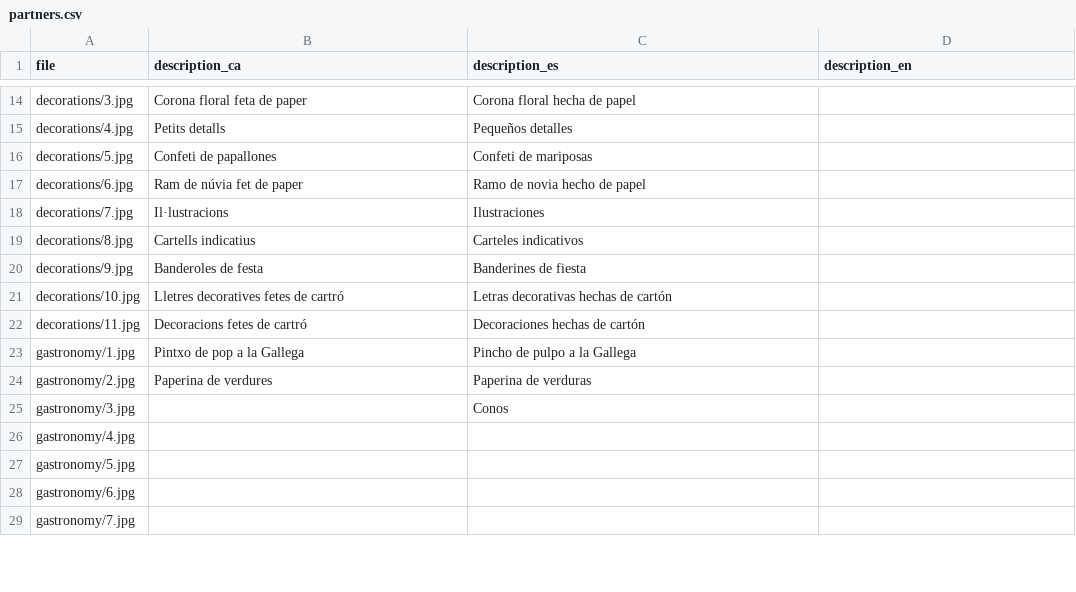
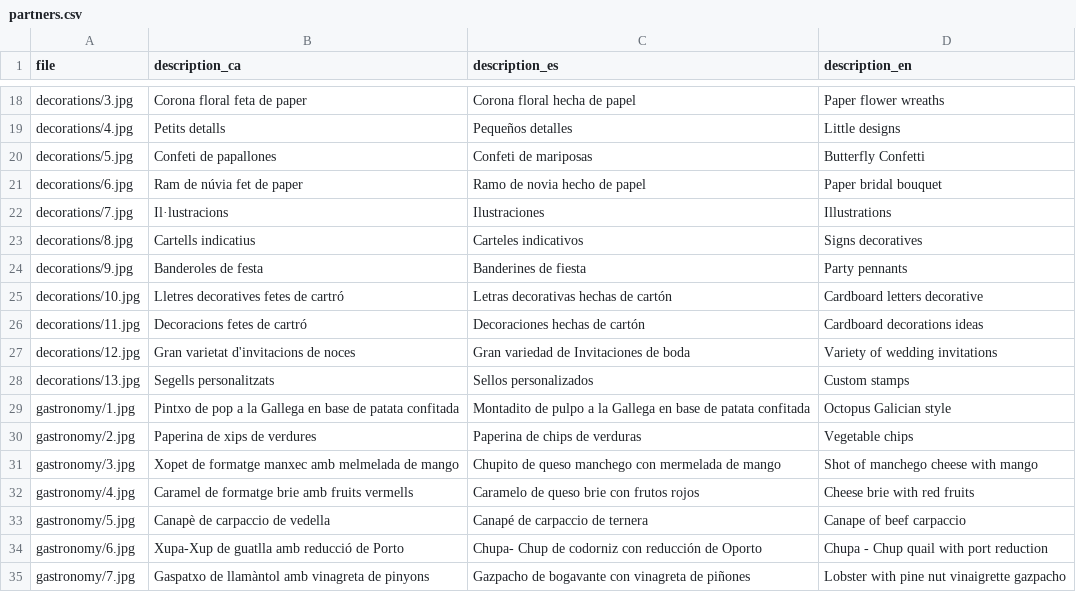
Before and after one commit to TheGreenVintage/thegreenvintage.website.static, a CSV file: _data/partners.csv, drawn as a sheet; only a part is shown, gaps mark what is left out; addresses are those after the commit; the diff covers the shown part only; the diff names each change by its address in the sheet, - before the commit and + after, or states it on an @@ line.

```diff
--- a/_data/partners.csv
+++ b/_data/partners.csv
-D18 (description_en): (empty)
+D18 (description_en): Paper flower wreaths
-D19 (description_en): (empty)
+D19 (description_en): Little designs
-D20 (description_en): (empty)
+D20 (description_en): Butterfly Confetti
-D21 (description_en): (empty)
+D21 (description_en): Paper bridal bouquet
-D22 (description_en): (empty)
+D22 (description_en): Illustrations
-D23 (description_en): (empty)
+D23 (description_en): Signs decoratives
-D24 (description_en): (empty)
+D24 (description_en): Party pennants
-D25 (description_en): (empty)
+D25 (description_en): Cardboard letters decorative
-D26 (description_en): (empty)
+D26 (description_en): Cardboard decorations ideas
+row 27: decorations/12.jpg | Gran varietat d'invitacions de noces | Gran variedad de Invitaciones de boda | Variety of wedding invitations
+row 28: decorations/13.jpg | Segells personalitzats | Sellos personalizados | Custom stamps
-B29 (description_ca): Pintxo de pop a la Gallega
+B29 (description_ca): Pintxo de pop a la Gallega en base de patata confitada
-C29 (description_es): Pincho de pulpo a la Gallega
+C29 (description_es): Montadito de pulpo a la Gallega en base de patata confitada
-D29 (description_en): (empty)
+D29 (description_en): Octopus Galician style
-B30 (description_ca): Paperina de verdures
+B30 (description_ca): Paperina de xips de verdures
-C30 (description_es): Paperina de verduras
+C30 (description_es): Paperina de chips de verduras
-D30 (description_en): (empty)
+D30 (description_en): Vegetable chips
-B31 (description_ca): (empty)
+B31 (description_ca): Xopet de formatge manxec amb melmelada de mango
-C31 (description_es): Conos
+C31 (description_es): Chupito de queso manchego con mermelada de mango
-D31 (description_en): (empty)
+D31 (description_en): Shot of manchego cheese with mango
-B32 (description_ca): (empty)
+B32 (description_ca): Caramel de formatge brie amb fruits vermells
-C32 (description_es): (empty)
+C32 (description_es): Caramelo de queso brie con frutos rojos
-D32 (description_en): (empty)
+D32 (description_en): Cheese brie with red fruits
-B33 (description_ca): (empty)
+B33 (description_ca): Canapè de carpaccio de vedella
-C33 (description_es): (empty)
+C33 (description_es): Canapé de carpaccio de ternera
-D33 (description_en): (empty)
+D33 (description_en): Canape of beef carpaccio
-B34 (description_ca): (empty)
+B34 (description_ca): Xupa-Xup de guatlla amb reducció de Porto
-C34 (description_es): (empty)
+C34 (description_es): Chupa- Chup de codorniz con reducción de Oporto
-D34 (description_en): (empty)
+D34 (description_en): Chupa - Chup quail with port reduction
-B35 (description_ca): (empty)
+B35 (description_ca): Gaspatxo de llamàntol amb vinagreta de pinyons
-C35 (description_es): (empty)
+C35 (description_es): Gazpacho de bogavante con vinagreta de piñones
-D35 (description_en): (empty)
+D35 (description_en): Lobster with pine nut vinaigrette gazpacho
```
Also changed, not shown: 7 added rows and 44 edited cells elsewhere in this file, _data/portfolio.csv.
